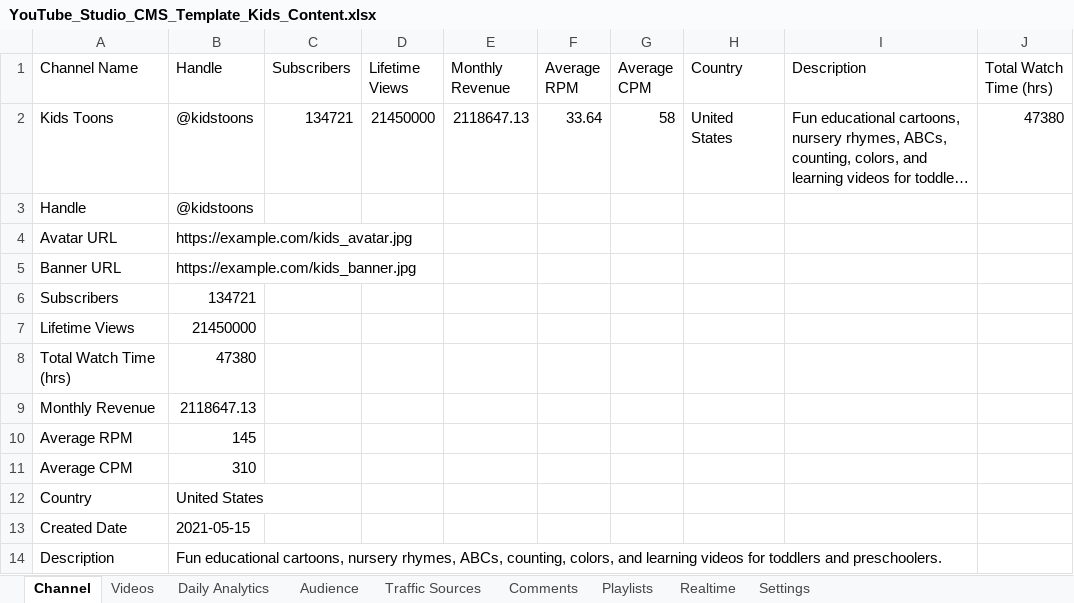
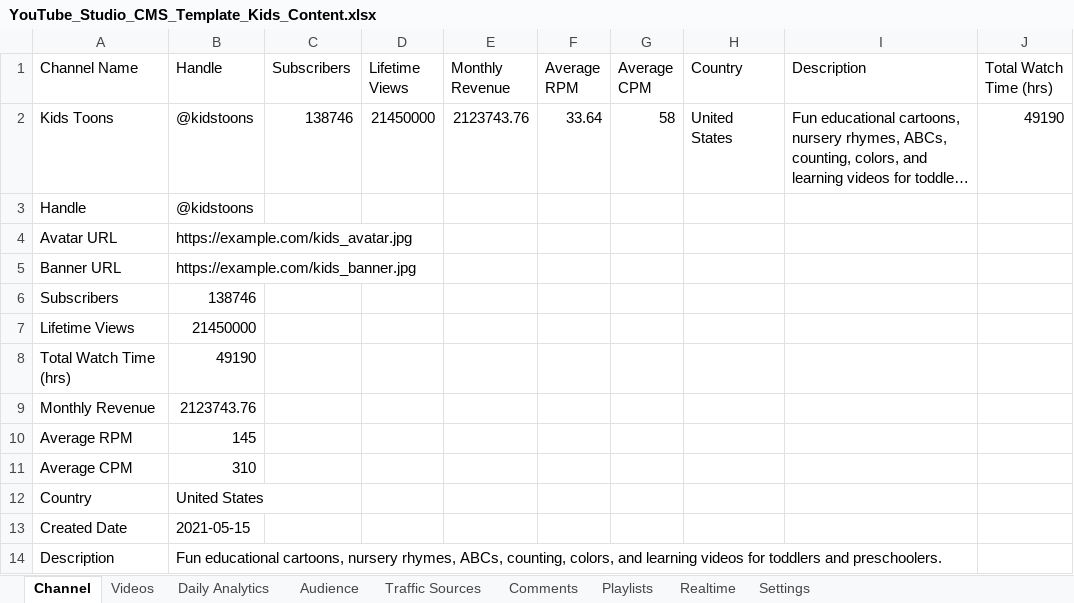
Before and after one commit to Shomay12/youtube_clone, an Excel workbook: YouTube_Studio_CMS_Template_Kids_Content.xlsx, sheet Channel, drawn as a sheet; long unchanged cells end in …; values as stored, in another font and other column widths than the file's, no borders; the diff names each change by its address in the sheet, - before the commit and + after, or states it on an @@ line.

Commit message:
Update video and channel analytics metrics and date range to Sep 19 - Oct 16, 2026

```diff
--- a/YouTube_Studio_CMS_Template_Kids_Content.xlsx (sheet Channel)
+++ b/YouTube_Studio_CMS_Template_Kids_Content.xlsx (sheet Channel)
-C2 (Subscribers): 134721
+C2 (Subscribers): 138746
-E2 (Monthly Revenue): 2118647.13
+E2 (Monthly Revenue): 2123743.76
-J2 (Total Watch Time (hrs)): 47380
+J2 (Total Watch Time (hrs)): 49190
-B6 (Handle): 134721
+B6 (Handle): 138746
-B8 (Handle): 47380
+B8 (Handle): 49190
-B9 (Handle): 2118647.13
+B9 (Handle): 2123743.76
```
Also changed, not shown: sheet Realtime, sheet Videos, 4 other files.
